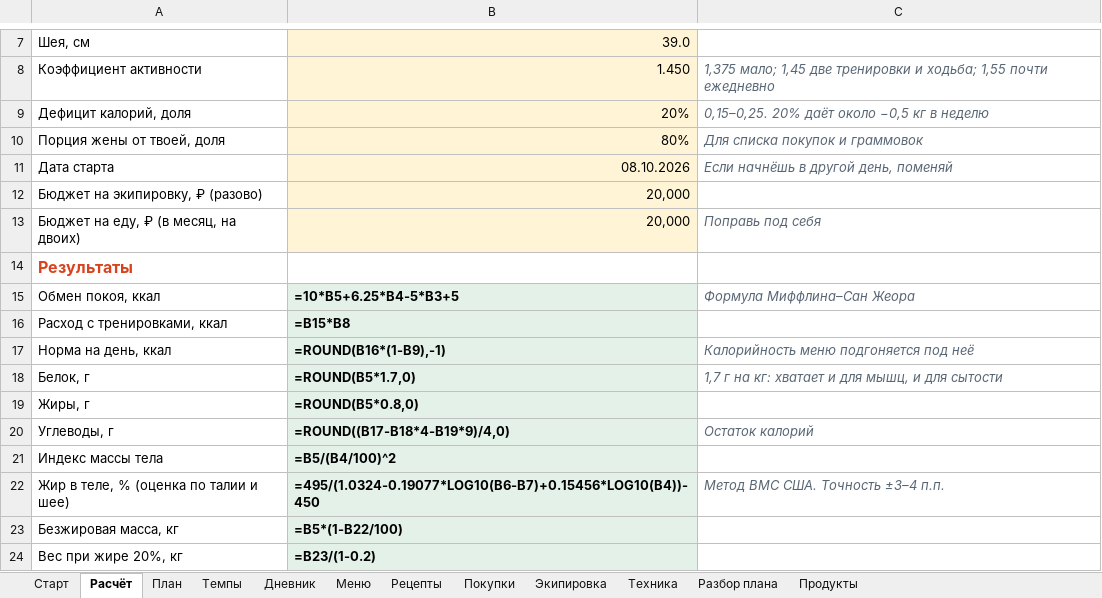
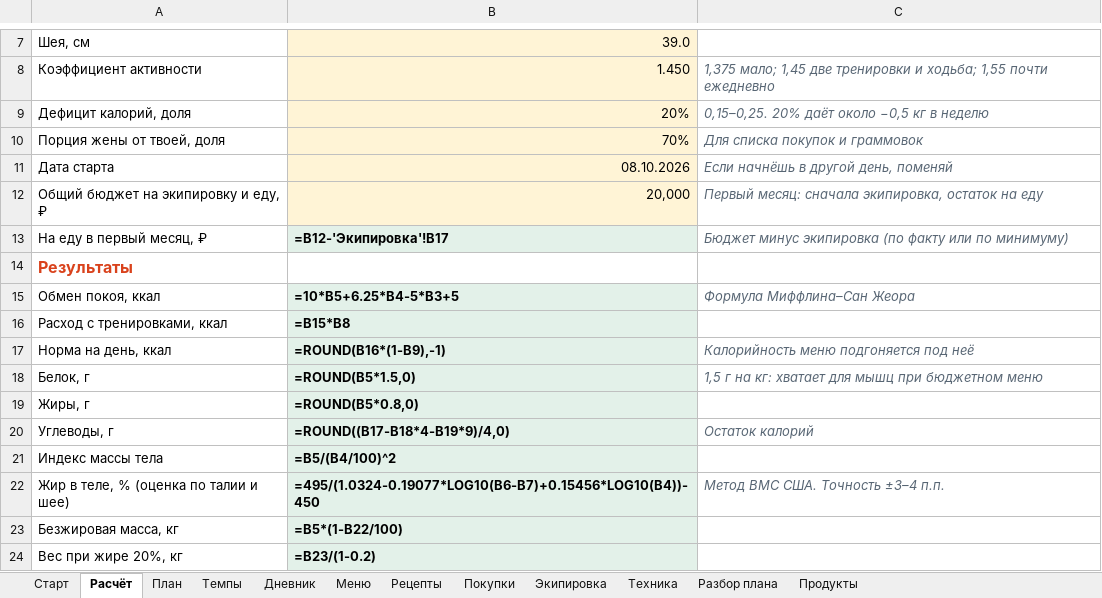
Before and after one commit to Andreybulatov2022/test, an Excel workbook: kurs-na-zachet.xlsx, sheet Расчёт, drawn as a sheet; only a part is shown, gaps mark what is left out; values as stored, in another font and other column widths than the file's, no borders; formulas without a stored value are shown as written; removed rows and columns are numbered as before the commit, all else as after; the diff names each change by its address in the sheet, - before the commit and + after, or states it on an @@ line.

```diff
--- a/kurs-na-zachet.xlsx (sheet Расчёт)
+++ b/kurs-na-zachet.xlsx (sheet Расчёт)
-B10: 80%
+B10: 70%
-row 12: Бюджет на экипировку, ₽ (разово) | 20,000
-row 13: Бюджет на еду, ₽ (в месяц, на двоих) | 20,000 | Поправь под себя
+row 12: Общий бюджет на экипировку и еду, ₽ | 20,000 | Первый месяц: сначала экипировка, остаток на еду
+row 13: На еду в первый месяц, ₽ | =B12-'Экипировка'!B17 | Бюджет минус экипировка (по факту или по минимуму)
-B18: =ROUND(B5*1.7,0)
+B18: =ROUND(B5*1.5,0)
-C18: 1,7 г на кг: хватает и для мышц, и для сытости
+C18: 1,5 г на кг: хватает для мышц при бюджетном меню
```
Also changed, not shown: sheet Меню, sheet Экипировка, sheet Покупки, sheet Рецепты, 1 other file.
